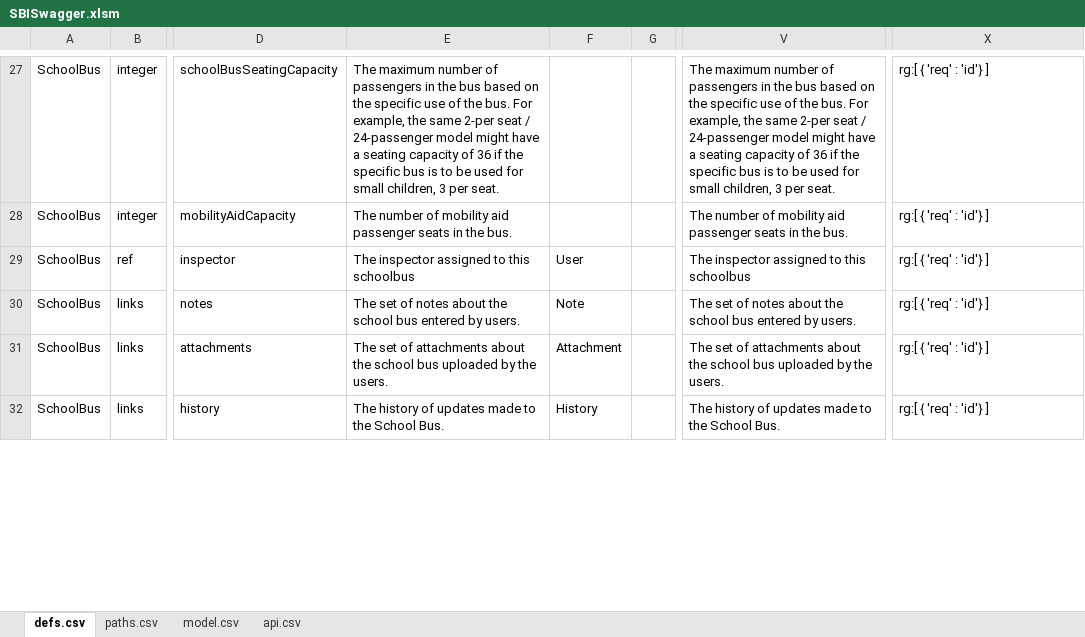
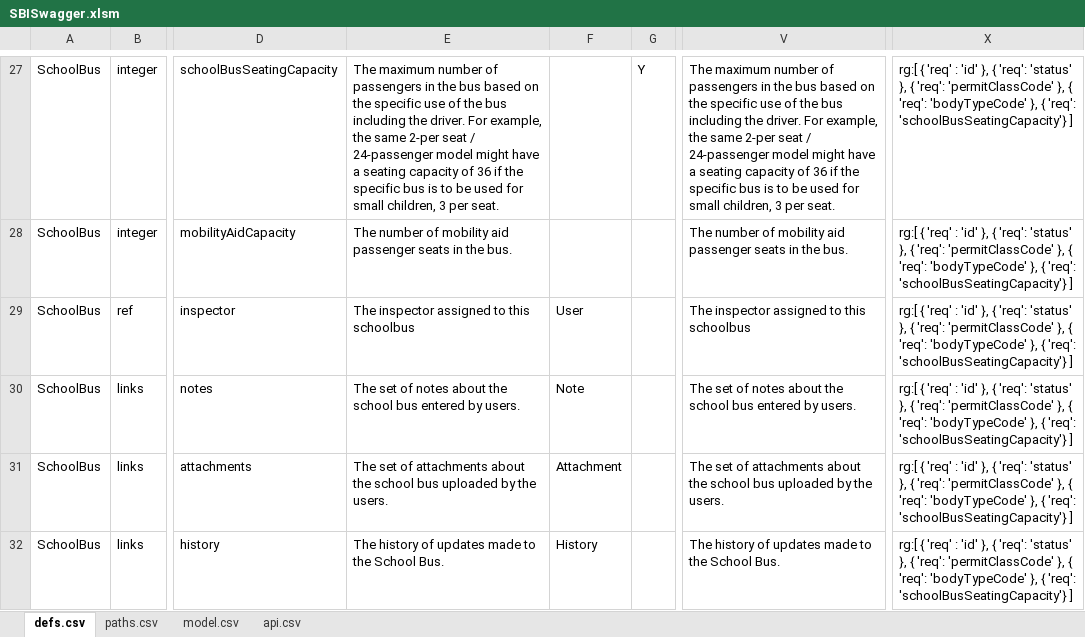
Before and after one commit to redhat-developer/s2i-dotnetcore, an Excel workbook: ApiSpec/in/SBISwagger.xlsm, sheet defs.csv, drawn as a sheet; only a part is shown, gaps mark what is left out; values as stored, in another font and other column widths than the file's, no borders; table styles not drawn; the diff covers the shown part only; the diff names each change by its address in the sheet, - before the commit and + after, or states it on an @@ line.

```diff
--- a/ApiSpec/in/SBISwagger.xlsm (sheet defs.csv)
+++ b/ApiSpec/in/SBISwagger.xlsm (sheet defs.csv)
-E27: …of the bus. For example,…
+E27: …of the bus including the driver. For example,…
-G27: (empty)
+G27: Y
-V27: …of the bus. For example,…
+V27: …of the bus including the driver. For example,…
-X27:X32: …'req' : 'id'} ]
+X27:X32: …'req' : 'id' }, { 'req': 'status' }, { 'req': 'permitClassCode' }, { 'req': 'bodyTypeCode' }, { 'req': 'schoolBusSeatingCapacity'} ]
```
Also changed, not shown: 517 edited cells elsewhere in this sheet, 7 other files.
